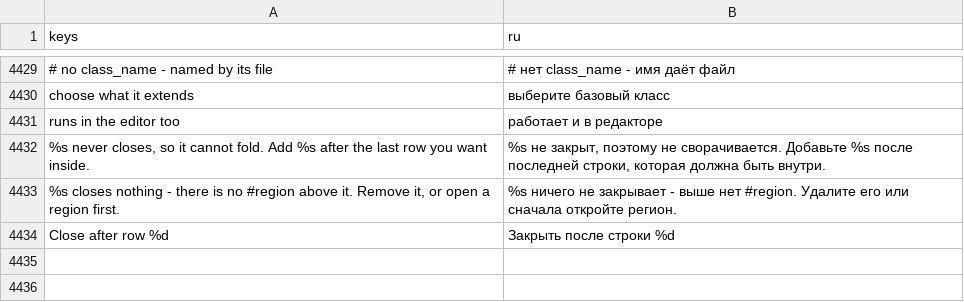
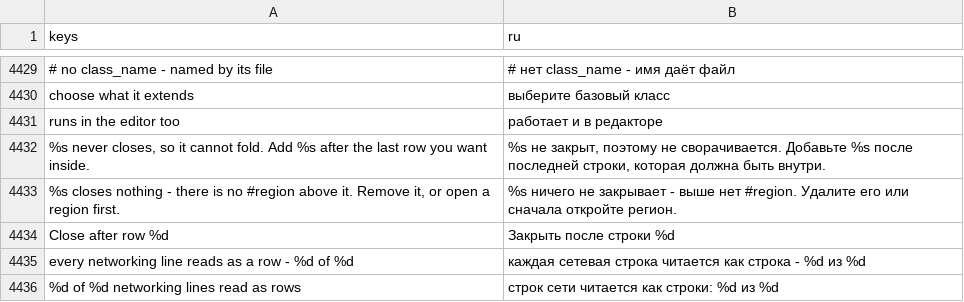
Before and after one commit to SalmanShhh/Godot-EventSheet-Visual-Scripting, a CSV file: addons/eventsheet/translations/ru.csv, drawn as a sheet; only a part is shown, gaps mark what is left out.

Commit message:
fix(l10n): the networking count carries a row in the template and every locale
The E1 multiplayer slice added two translated literals in reading_coverage.gd on a
branch that predated the translation coverage gate, so the merge landed strings the
CSVs had never heard of. Both keys now ship in TEMPLATE.csv and in all eight locales.

```diff
--- a/addons/eventsheet/translations/ru.csv
+++ b/addons/eventsheet/translations/ru.csv
@@ -4458 +4458,3 @@ runs in the editor too,работает и в редакторе
 Close after row %d,Закрыть после строки %d
+every networking line reads as a row - %d of %d,каждая сетевая строка читается как строка - %d из %d
+%d of %d networking lines read as rows,строк сети читается как строки: %d из %d
```
Also changed, not shown: addons/eventsheet/translations/de.csv, addons/eventsheet/translations/fr.csv, 6 other files.
